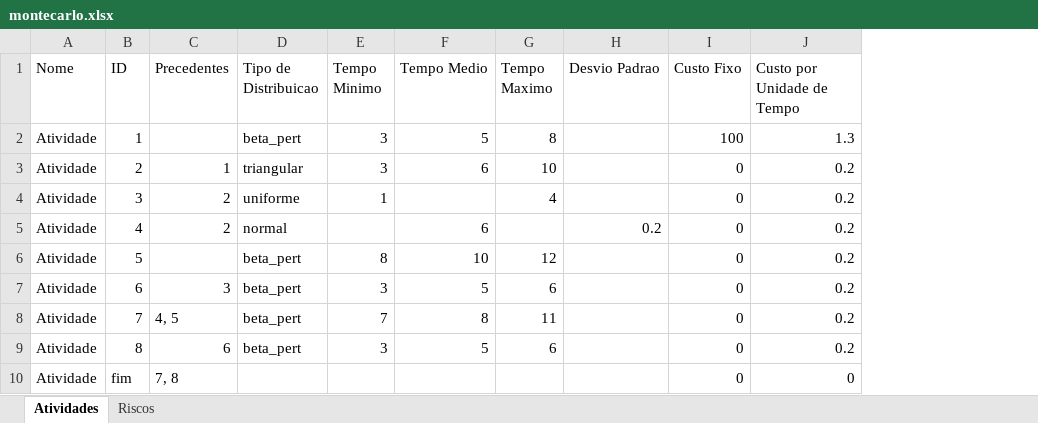
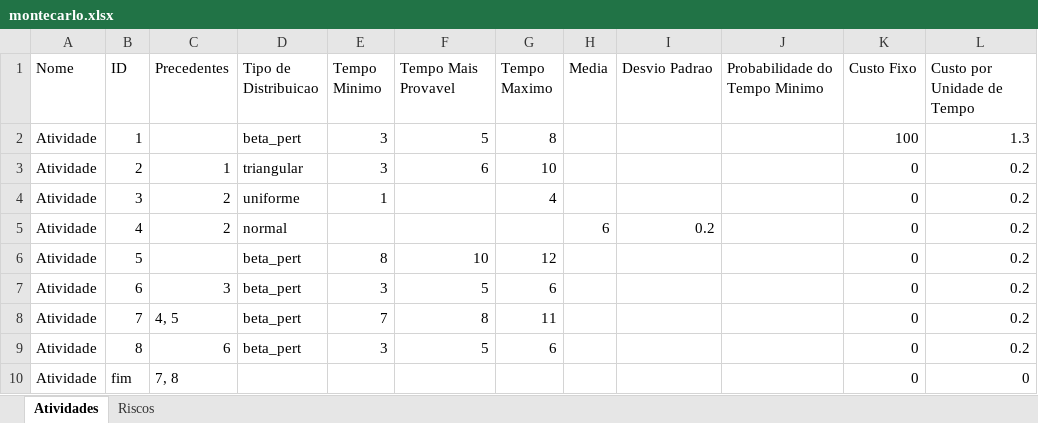
Before and after one commit to gaba23/ARNA_UFPE, an Excel workbook: api/static/montecarlo.xlsx, sheet Atividades, drawn as a sheet; values as stored, in another font and other column widths than the file's, no borders; the diff names each change by its address in the sheet, - before the commit and + after, or states it on an @@ line.

```diff
--- a/api/static/montecarlo.xlsx (sheet Atividades)
+++ b/api/static/montecarlo.xlsx (sheet Atividades)
+column H (Media), row 5: 6
+column J (Probabilidade do Tempo Minimo), empty
-F1: Tempo Medio
+F1: Tempo Mais Provavel
-F5 (Tempo Mais Provavel): 6
+F5 (Tempo Mais Provavel): (empty)
```
Also changed, not shown: sheet Riscos, api/Modelo_Riscos.xlsx, resources/Modelo - Atividade e Riscos (Monte Carlo).xlsx, 3 other files.
